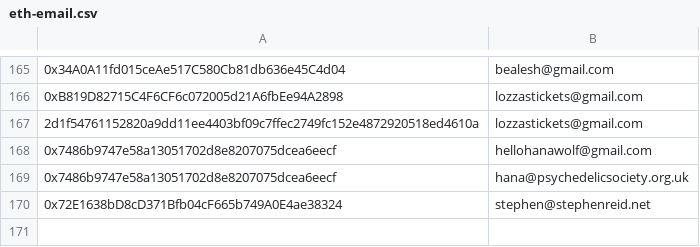
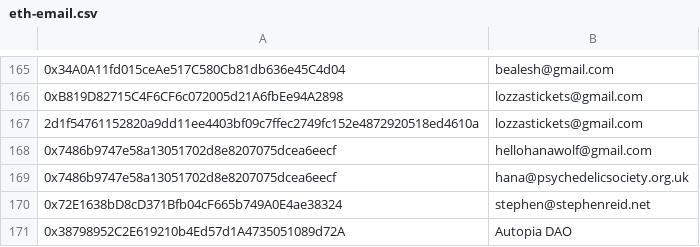
Before and after one commit to stephenreid321/autopia, a CSV file: data/eth-email.csv, drawn as a sheet; only a part is shown, gaps mark what is left out; the diff names each change by its address in the sheet, - before the commit and + after, or states it on an @@ line.

```diff
--- a/data/eth-email.csv
+++ b/data/eth-email.csv
+row 171: 0x38798952C2E619210b4Ed57d1A4735051089d72A | Autopia DAO
```
